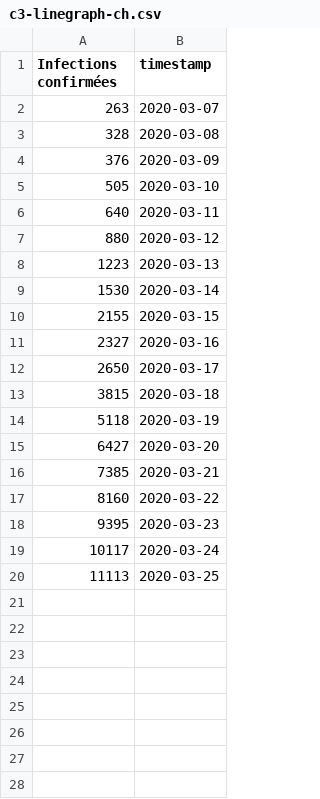
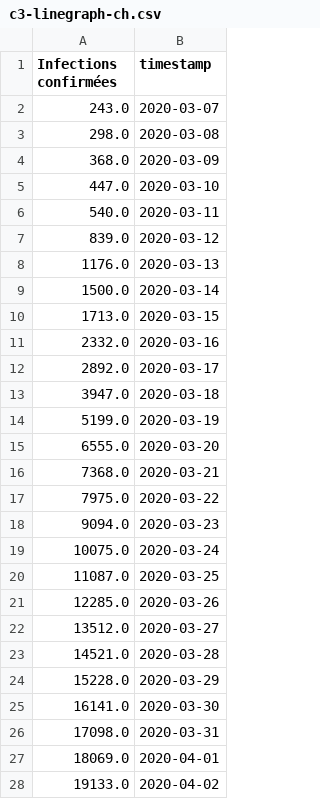
Before and after one commit to labsletemps/coronavirus-world-map-evolution, a CSV file: data/c3-linegraph-ch.csv, drawn as a sheet; only a part is shown; the diff covers the shown part only.

Commit message:
update data

```diff
--- a/data/c3-linegraph-ch.csv
+++ b/data/c3-linegraph-ch.csv
@@ -1,20 +1,28 @@
 Infections confirmées,timestamp
-263,2020-03-07
-328,2020-03-08
-376,2020-03-09
-505,2020-03-10
-640,2020-03-11
-880,2020-03-12
-1223,2020-03-13
-1530,2020-03-14
-2155,2020-03-15
-2327,2020-03-16
-2650,2020-03-17
-3815,2020-03-18
-5118,2020-03-19
-6427,2020-03-20
-7385,2020-03-21
-8160,2020-03-22
-9395,2020-03-23
-10117,2020-03-24
-11113,2020-03-25
+243.0,2020-03-07
+298.0,2020-03-08
+368.0,2020-03-09
+447.0,2020-03-10
+540.0,2020-03-11
+839.0,2020-03-12
+1176.0,2020-03-13
+1500.0,2020-03-14
+1713.0,2020-03-15
+2332.0,2020-03-16
+2892.0,2020-03-17
+3947.0,2020-03-18
+5199.0,2020-03-19
+6555.0,2020-03-20
+7368.0,2020-03-21
+7975.0,2020-03-22
+9094.0,2020-03-23
+10075.0,2020-03-24
+11087.0,2020-03-25
+12285.0,2020-03-26
+13512.0,2020-03-27
+14521.0,2020-03-28
+15228.0,2020-03-29
+16141.0,2020-03-30
+17098.0,2020-03-31
+18069.0,2020-04-01
+19133.0,2020-04-02
```
Also changed, not shown: 5 added rows elsewhere in this file, data/c3-cantons-switzerland.csv, data/cases_per_pop_day0.csv, 7 other files.
